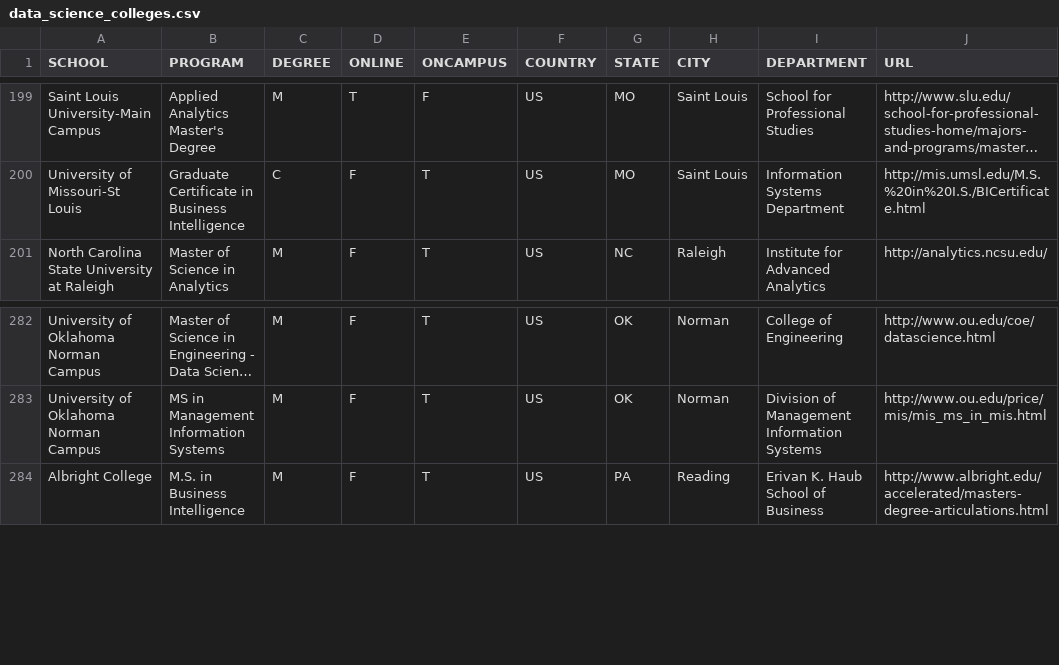
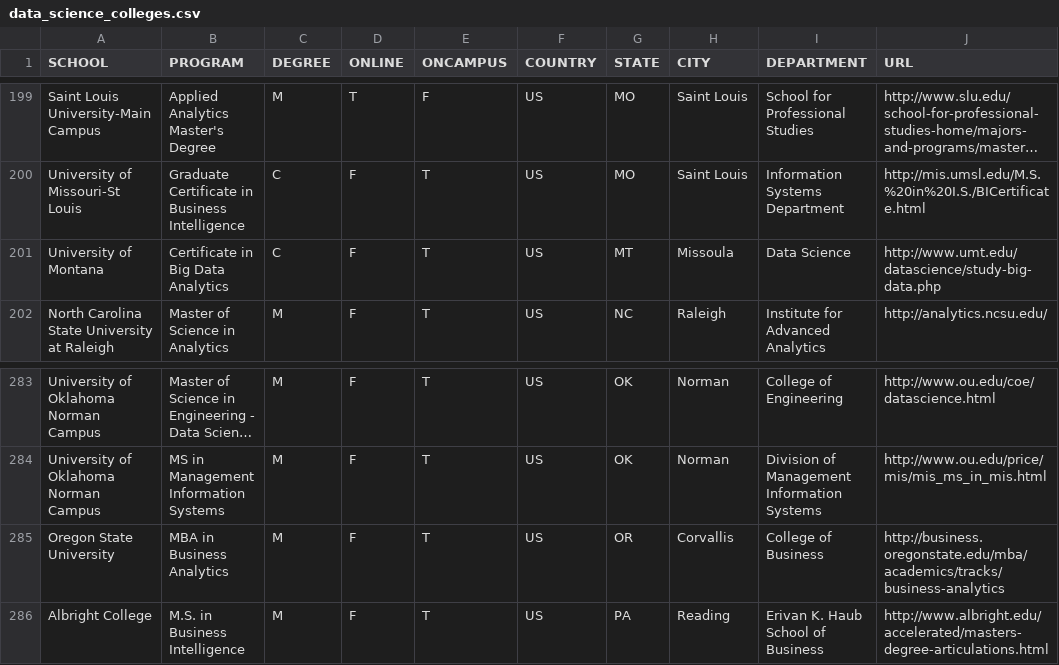
Before and after one commit to ryanswanstrom/awesome-datascience-colleges, a CSV file: data_science_colleges.csv, drawn as a sheet; only a part is shown, gaps mark what is left out; long unchanged cells end in …; the diff names each change by its address in the sheet, - before the commit and + after, or states it on an @@ line.

Commit message:
added oregon and montana

```diff
--- a/data_science_colleges.csv
+++ b/data_science_colleges.csv
+row 201: University of Montana | Certificate in Big Data Analytics | C | F | T | US | MT | Missoula | Data Science | http://www.umt.edu/datascience/study-big-data.php
+row 285: Oregon State University | MBA in Business Analytics | M | F | T | US | OR | Corvallis | College of Business | http://business.oregonstate.edu/mba/academics/tracks/business-analytics
```
